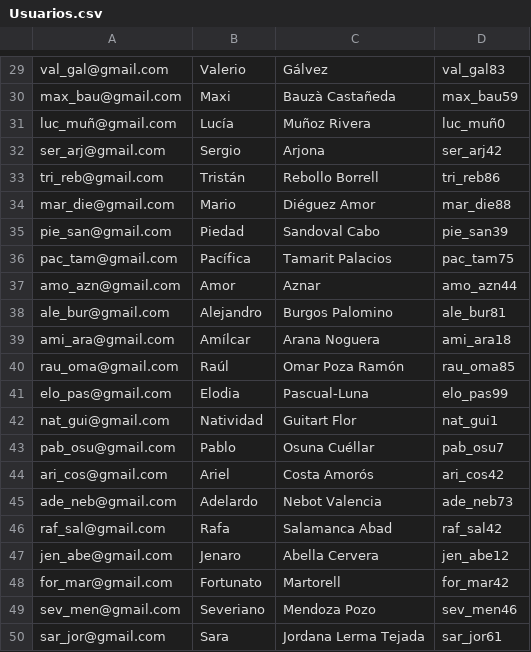
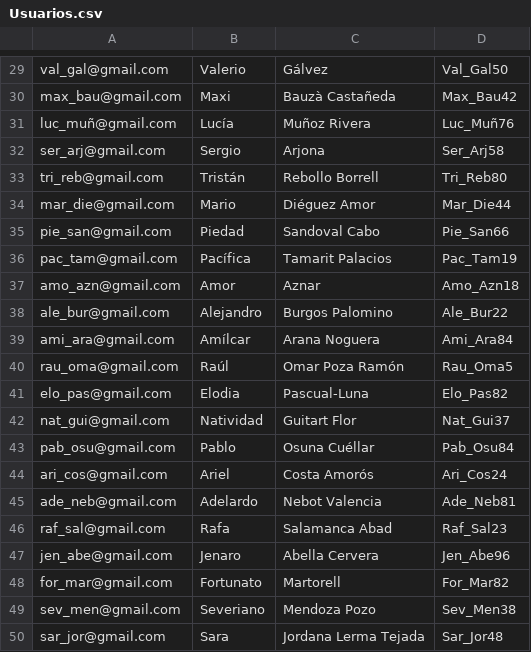
Before and after one commit to jesgararm/UBUPasswordWeb, a CSV file: Datos/Usuarios.csv, drawn as a sheet; only a part is shown, gaps mark what is left out; the diff covers the shown part only; the diff names each change by its address in the sheet, - before the commit and + after, or states it on an @@ line.

```diff
--- a/Datos/Usuarios.csv
+++ b/Datos/Usuarios.csv
-D29: val_gal83
+D29: Val_Gal50
-D30: max_bau59
+D30: Max_Bau42
-D31: luc_muñ0
+D31: Luc_Muñ76
-D32: ser_arj42
+D32: Ser_Arj58
-D33: tri_reb86
+D33: Tri_Reb80
-D34: mar_die88
+D34: Mar_Die44
-D35: pie_san39
+D35: Pie_San66
-D36: pac_tam75
+D36: Pac_Tam19
-D37: amo_azn44
+D37: Amo_Azn18
-D38: ale_bur81
+D38: Ale_Bur22
-D39: ami_ara18
+D39: Ami_Ara84
-D40: rau_oma85
+D40: Rau_Oma5
-D41: elo_pas99
+D41: Elo_Pas82
-D42: nat_gui1
+D42: Nat_Gui37
-D43: pab_osu7
+D43: Pab_Osu84
-D44: ari_cos42
+D44: Ari_Cos24
-D45: ade_neb73
+D45: Ade_Neb81
-D46: raf_sal42
+D46: Raf_Sal23
-D47: jen_abe12
+D47: Jen_Abe96
-D48: for_mar42
+D48: For_Mar82
-D49: sev_men46
+D49: Sev_Men38
-D50: sar_jor61
+D50: Sar_Jor48
```
Also changed, not shown: 28 edited cells elsewhere in this file.
